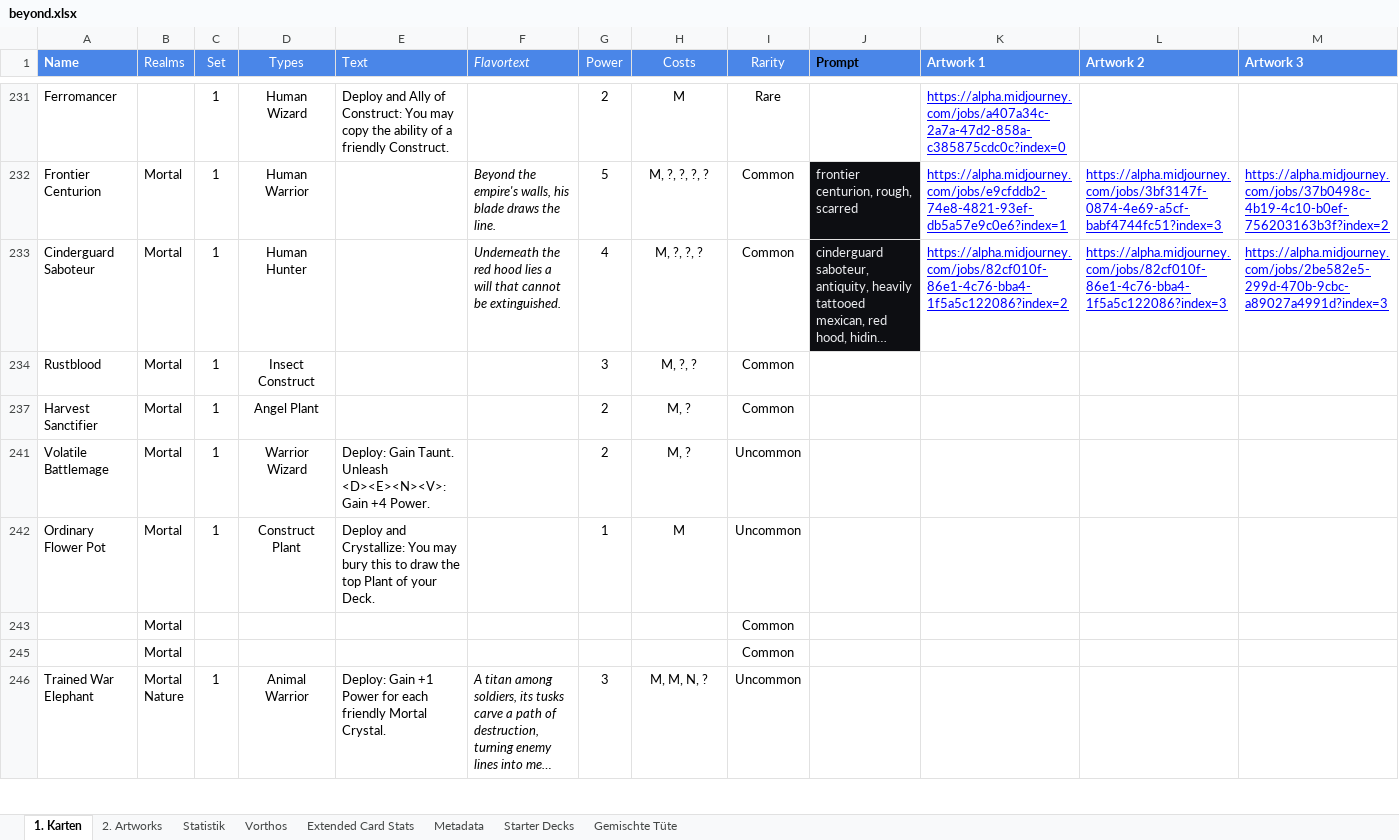
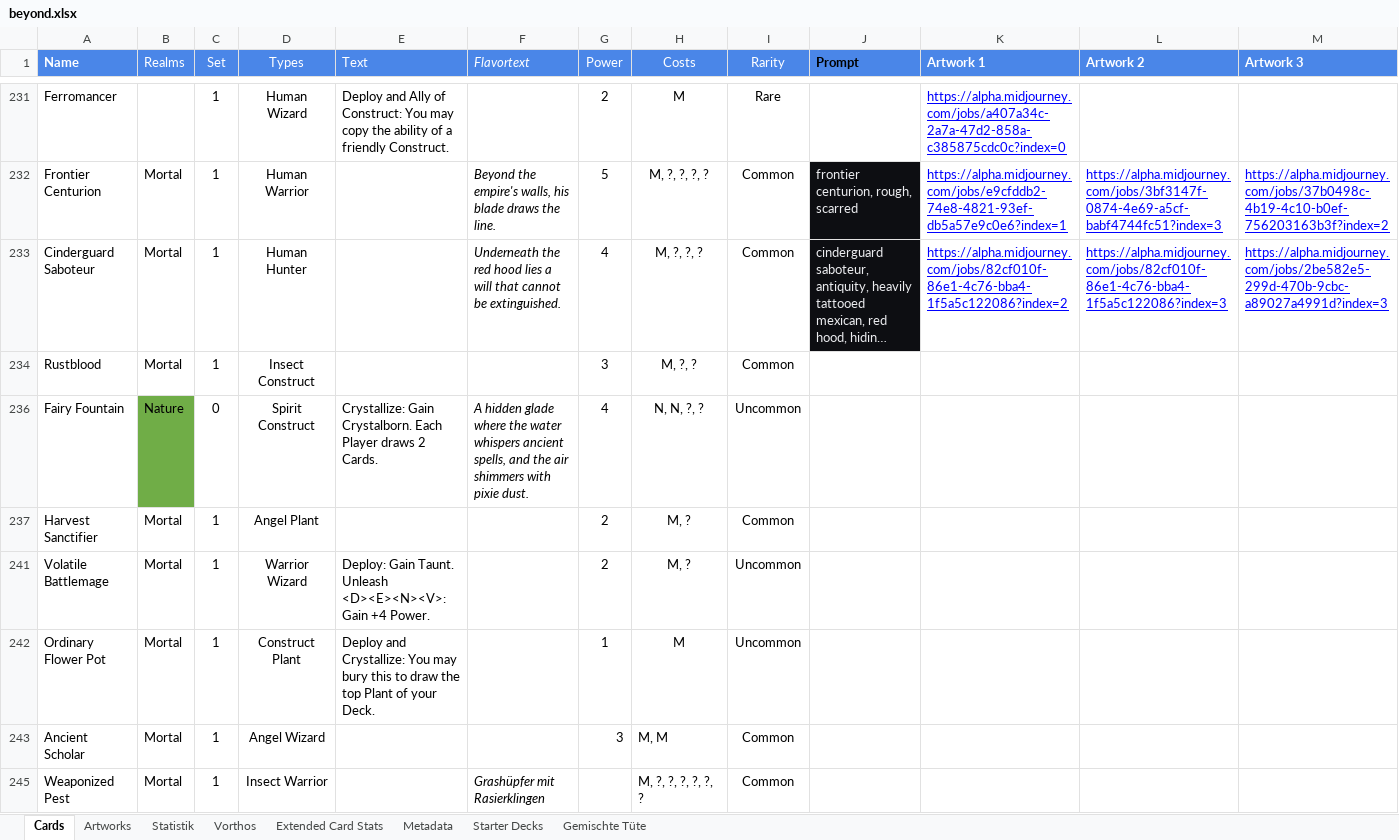
Before and after one commit to nonbiristudios/shardsofbeyond, an Excel workbook: card-data/beyond.xlsx, sheet Cards, drawn as a sheet; only a part is shown, gaps mark what is left out; the shorter side is filled out with more unchanged rows; long unchanged cells end in …; values as stored, in another font and other column widths than the file's, no borders; charts and pictures and conditional formats not drawn; removed rows and columns are numbered as before the commit, all else as after; rows hold the shown columns only; the diff covers the shown part only; the diff names each change by its address in the sheet, - before the commit and + after, or states it on an @@ line.

```diff
--- a/card-data/beyond.xlsx (sheet Cards)
+++ b/card-data/beyond.xlsx (sheet Cards)
-sheet tab: 1. Karten
+sheet tab: Cards
-sheet tab: 2. Artworks
+sheet tab: Artworks
@@ row 236 unhidden: Fairy Fountain | Nature | 0 | Spirit Construct | Crystallize: Gain Crystalborn. Each Player draws 2 Cards. | A hidden glade where the water whispers ancient spells, and the air shimmers with pixie dust. | 4 | N, N, ?, ? | Uncommon @@
-row 243:  | Mortal |  |  |  |  |  |  | Common
-row 245:  | Mortal |  |  |  |  |  |  | Common
+row 243: Ancient Scholar | Mortal | 1 | Angel Wizard |  |  | 3 | M, M | Common
+row 245: Weaponized Pest | Mortal | 1 | Insect Warrior |  | Grashüpfer mit Rasierklingen |  | M, ?, ?, ?, ?, ?, ? | Common
```
Also changed, not shown: 6 added rows, 2 removed rows, 11 hidden or unhidden rows and 33 edited cells elsewhere in this sheet, sheet Vorthos, sheet Statistik, sheet Extended Card Stats, sheet Starter Decks, sheet Metadata, formulas that keep their value, charts or pictures, 4 other files.
